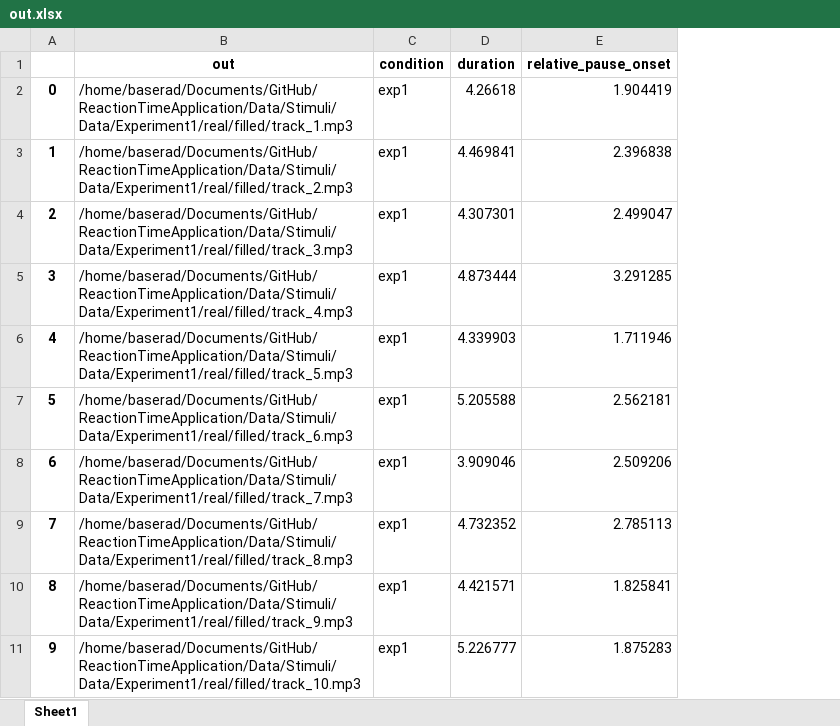
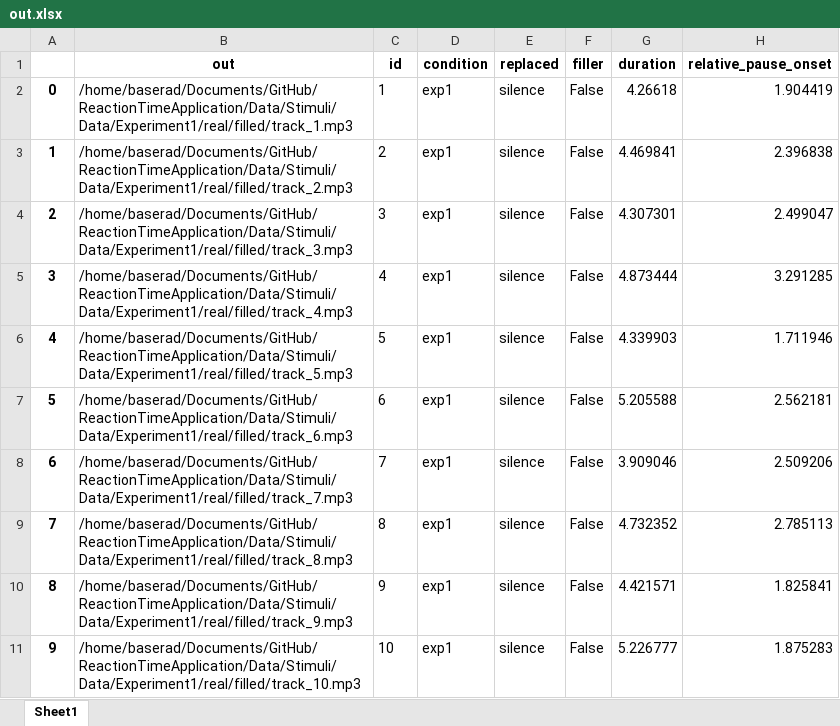
Before and after one commit to gitBUBuser/ReactionTimeApplication, an Excel workbook: Data/out.xlsx, sheet Sheet1, drawn as a sheet; only a part is shown; values as stored, in another font and other column widths than the file's, no borders; the diff names each change by its address in the sheet, - before the commit and + after, or states it on an @@ line.

```diff
--- a/Data/out.xlsx (sheet Sheet1)
+++ b/Data/out.xlsx (sheet Sheet1)
+column C (id), rows 2-11: 1 | 2 | 3 | 4 | 5 | 6 | 7 | 8 | 9 | 10
+column E (replaced), rows 2-11: all silence
+column F (filler), rows 2-11: all False
```
Also changed, not shown: 24 other files.
